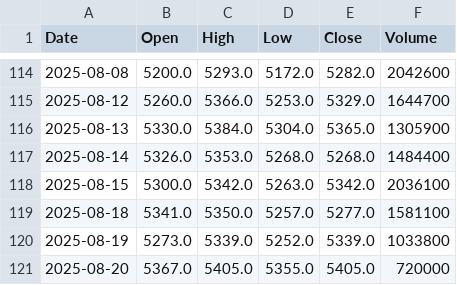
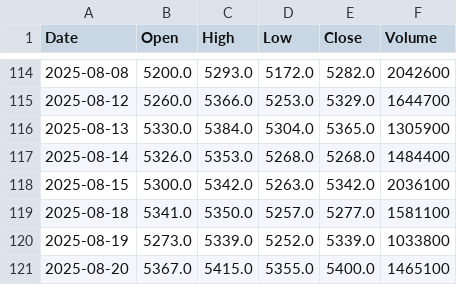
Before and after one commit to yuutaka69/kabuka_agaru, a CSV file: data/modified/1925_modified.csv, drawn as a sheet; only a part is shown, gaps mark what is left out.

Commit message:
Upload 1925_modified.csv (via Colab Script)

```diff
--- a/data/modified/1925_modified.csv
+++ b/data/modified/1925_modified.csv
@@ -120,2 +120,2 @@ Date,Open,High,Low,Close,Volume
 2025-08-19,5273.0,5339.0,5252.0,5339.0,1033800
-2025-08-20,5367.0,5405.0,5355.0,5405.0,720000
+2025-08-20,5367.0,5415.0,5355.0,5400.0,1465100
```
